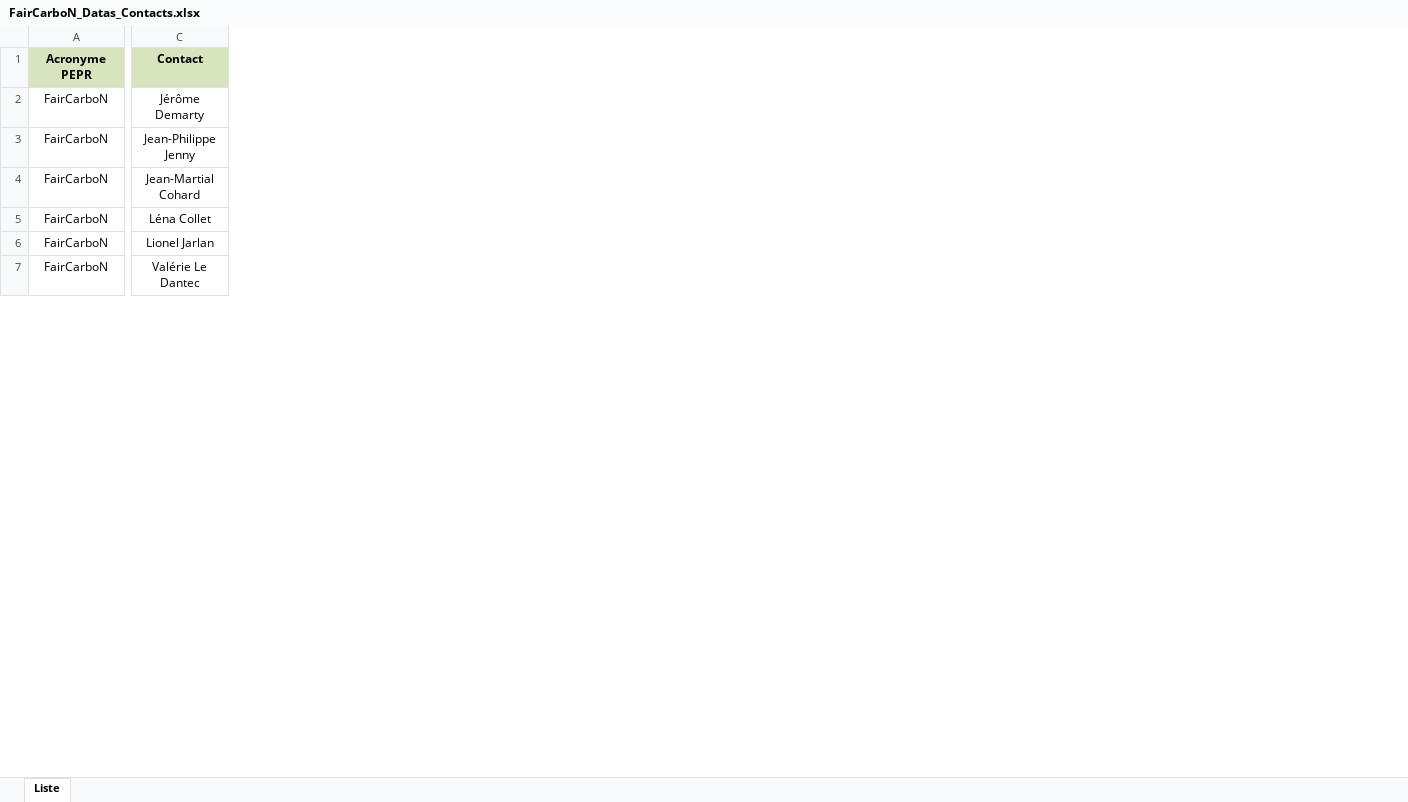
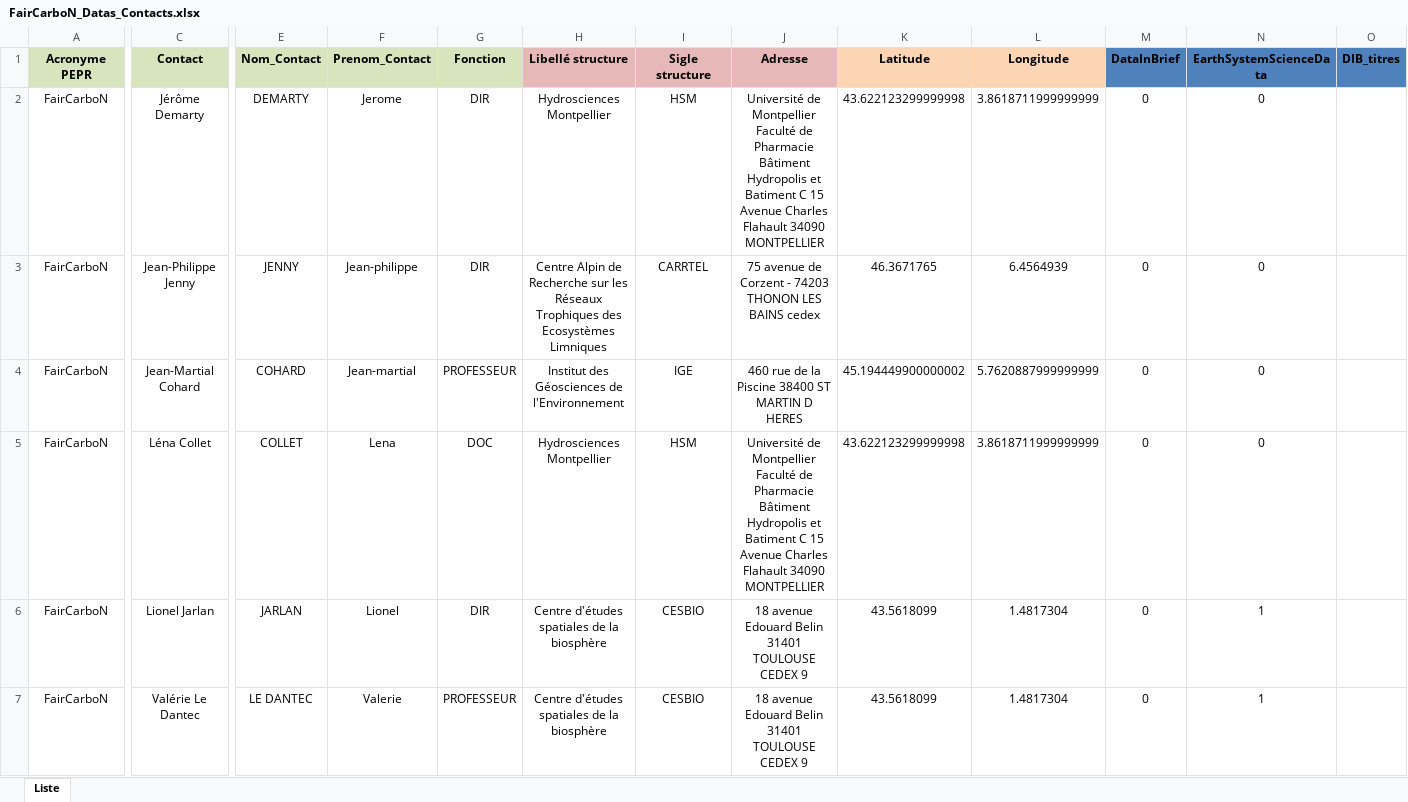
Before and after one commit to faircarbon/FairCarboN_datas, an Excel workbook: Data/FairCarboN_Datas_Contacts.xlsx, sheet Liste, drawn as a sheet; only a part is shown, gaps mark what is left out; values as stored, in another font and other column widths than the file's, no borders; the diff covers the shown part only; the diff names each change by its address in the sheet, - before the commit and + after, or states it on an @@ line.

```diff
--- a/Data/FairCarboN_Datas_Contacts.xlsx (sheet Liste)
+++ b/Data/FairCarboN_Datas_Contacts.xlsx (sheet Liste)
@@ column E (Nom_Contact) unhidden, rows 2-7: DEMARTY | JENNY | COHARD | COLLET | JARLAN | LE DANTEC @@
@@ column F (Prenom_Contact) unhidden, rows 2-7: Jerome | Jean-philippe | Jean-martial | Lena | Lionel | Valerie @@
@@ column G (Fonction) unhidden, rows 2-7: DIR | DIR | PROFESSEUR | DOC | DIR | PROFESSEUR @@
@@ column H (Libellé structure) unhidden, rows 2-7: Hydrosciences Montpellier | Centre Alpin de Recherche sur les Réseaux Trophiques des Ecosystèmes Limniques | Institut des Géosciences de l'Environnement | Hydrosciences Montpellier | Centre d'études spatiales de la biosphère | Centre d'études spatiales de la biosphère @@
@@ column I (Sigle structure) unhidden, rows 2-7: HSM | CARRTEL | IGE | HSM | CESBIO | CESBIO @@
@@ column J (Adresse) unhidden, rows 2-7: Université de Montpellier Faculté de Pharmacie Bâtiment Hydropolis et Batiment C 15 Avenue Charles Flahault 34090 MONTPELLIER | 75 avenue de Corzent - 74203 THONON LES BAINS cedex | 460 rue de la Piscine 38400 ST MARTIN D HERES | Université de Montpellier Faculté de Pharmacie Bâtiment Hydropolis et Batiment C 15 Avenue Charles Flahault 34090 MONTPELLIER | 18 avenue Edouard Belin 31401 TOULOUSE CEDEX 9 | 18 avenue Edouard Belin 31401 TOULOUSE CEDEX 9 @@
@@ column K (Latitude) unhidden, rows 2-7: 43.622123299999998 | 46.3671765 | 45.194449900000002 | 43.622123299999998 | 43.5618099 | 43.5618099 @@
@@ column L (Longitude) unhidden, rows 2-7: 3.8618711999999999 | 6.4564939 | 5.7620887999999999 | 3.8618711999999999 | 1.4817304 | 1.4817304 @@
@@ column M (DataInBrief) unhidden, rows 2-7: all 0 @@
@@ column N (EarthSystemScienceData) unhidden, rows 2-7: 0 | 0 | 0 | 0 | 1 | 1 @@
@@ column O (DIB_titres) unhidden, empty @@
```
Also changed, not shown: 7 added rows, 3 removed rows, 2 added columns and 33 edited cells elsewhere in this sheet, hidden cells, 8 other files.
